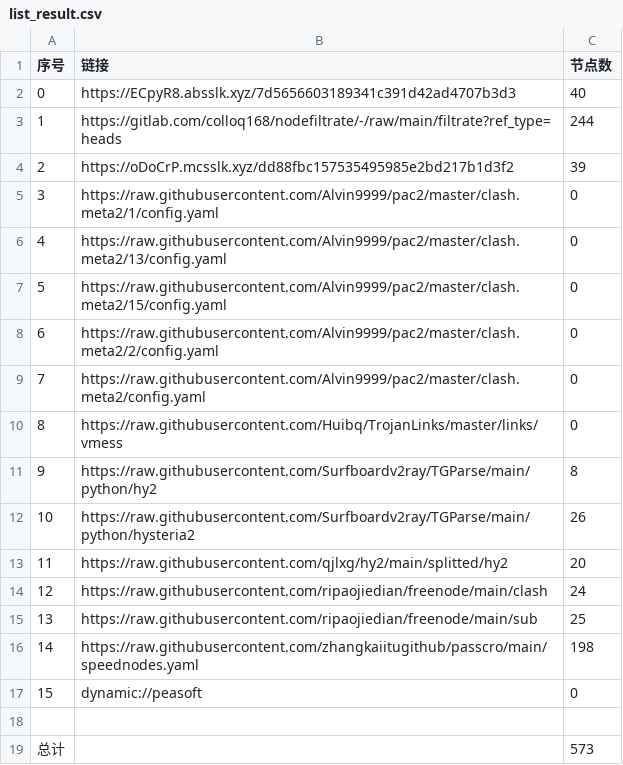
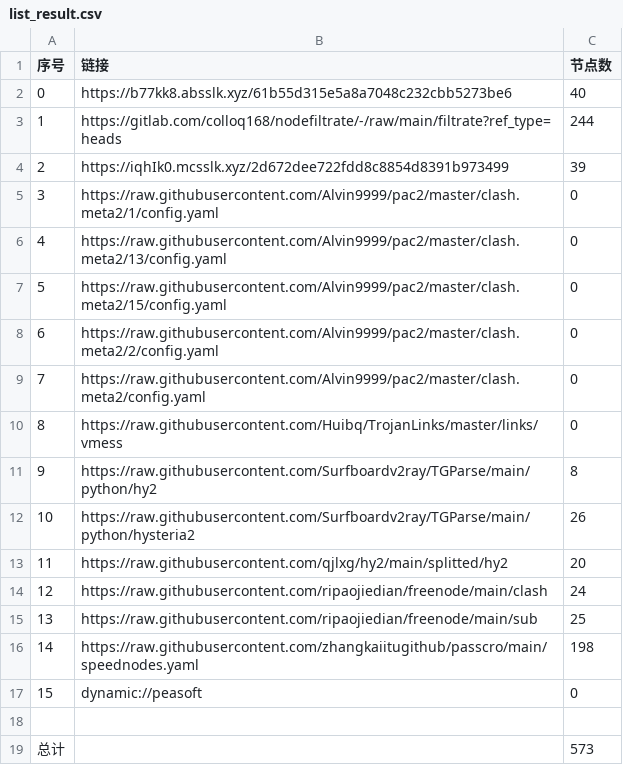
Before and after one commit to fgkhi/AutoMergePublicNodes, a CSV file: list_result.csv, drawn as a sheet.

```diff
--- a/list_result.csv
+++ b/list_result.csv
@@ -1,5 +1,5 @@
 序号,链接,节点数
-0,https://ECpyR8.absslk.xyz/7d5656603189341c391d42ad4707b3d3,40
+0,https://b77kk8.absslk.xyz/61b55d315e5a8a7048c232cbb5273be6,40
 1,https://gitlab.com/colloq168/nodefiltrate/-/raw/main/filtrate?ref_type=heads,244
-2,https://oDoCrP.mcsslk.xyz/dd88fbc157535495985e2bd217b1d3f2,39
+2,https://iqhIk0.mcsslk.xyz/2d672dee722fdd8c8854d8391b973499,39
 3,https://raw.githubusercontent.com/Alvin9999/pac2/master/clash.meta2/1/config.yaml,0
```
Also changed, not shown: 27 other files.
